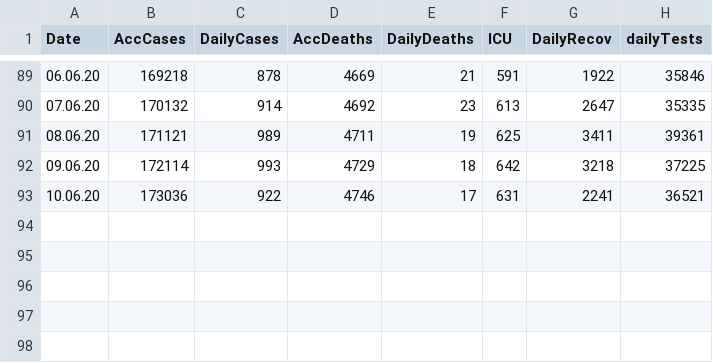
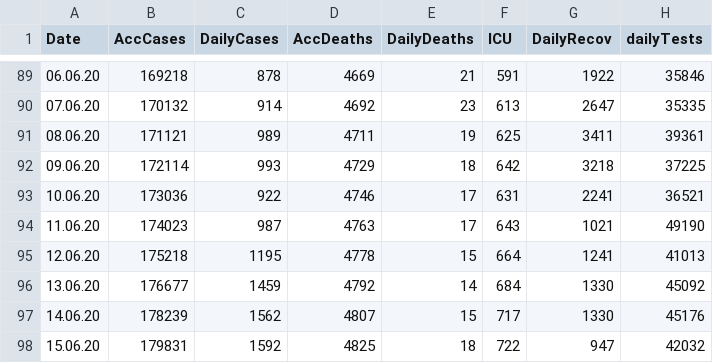
Before and after one commit to burcutepekule/corona-tr-modeling, a CSV file: DATA/CORONA_TR.csv, drawn as a sheet; only a part is shown, gaps mark what is left out.

```diff
--- a/DATA/CORONA_TR.csv
+++ b/DATA/CORONA_TR.csv
@@ -93 +93,6 @@
 10.06.20,173036,922,4746,17,631,2241,36521
+11.06.20,174023,987,4763,17,643,1021,49190
+12.06.20,175218,1195,4778,15,664,1241,41013
+13.06.20,176677,1459,4792,14,684,1330,45092
+14.06.20,178239,1562,4807,15,717,1330,45176
+15.06.20,179831,1592,4825,18,722,947,42032
```
Also changed, not shown: 42 other files.
